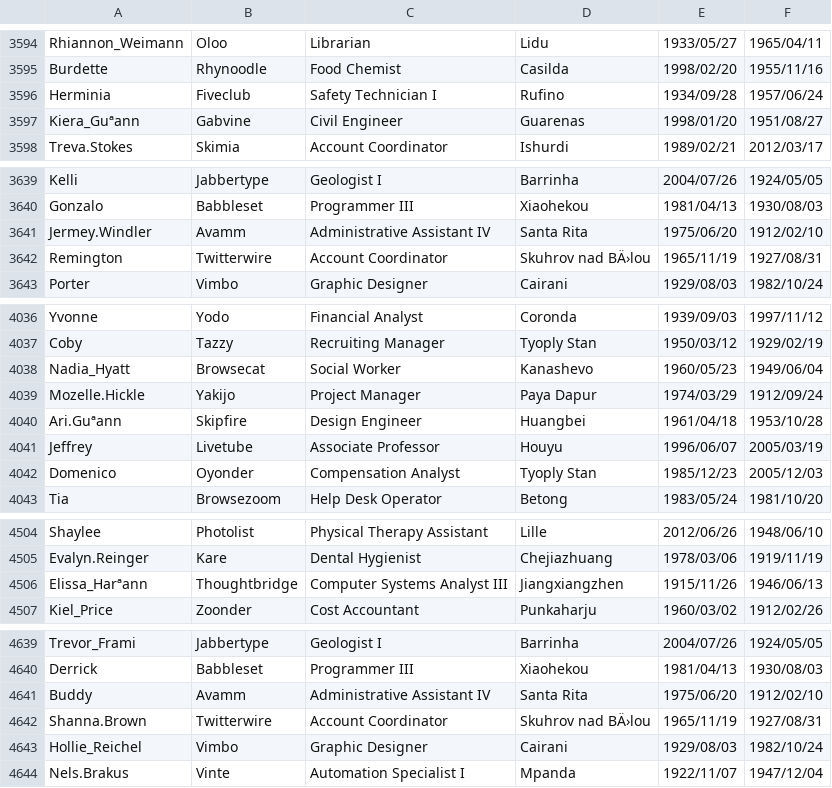
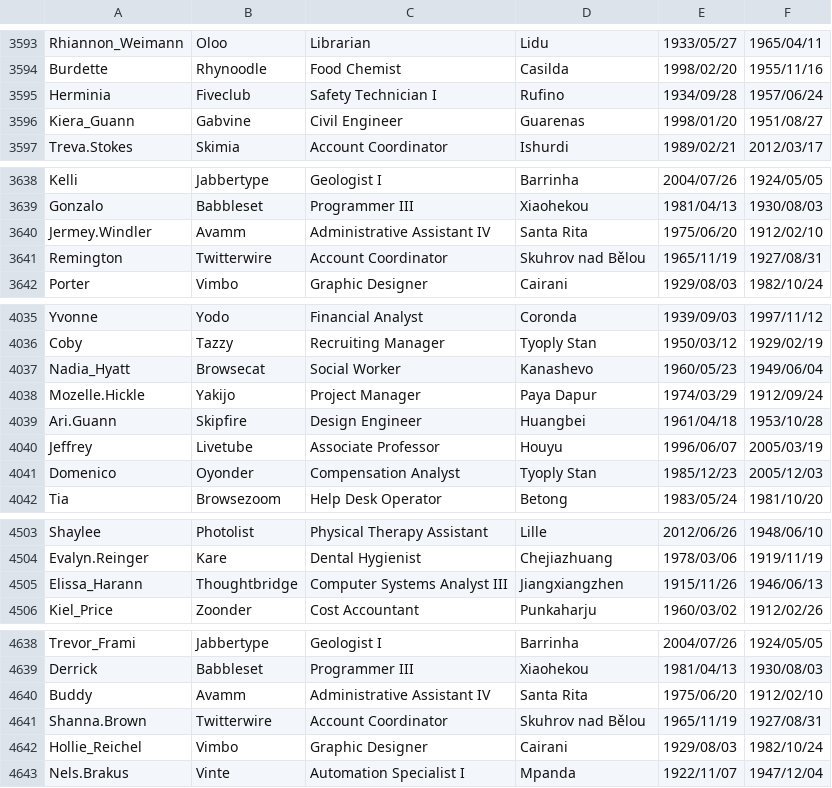
Before and after one commit to fancymans/postgresql-proj, a CSV file: data/Work_Ex.csv, drawn as a sheet; only a part is shown, gaps mark what is left out; addresses are those after the commit; the diff covers the shown part only; the diff names each change by its address in the sheet, - before the commit and + after, or states it on an @@ line.

```diff
--- a/data/Work_Ex.csv
+++ b/data/Work_Ex.csv
-A3596: Kiera_Guªann
+A3596: Kiera_Guann
-D3641: Skuhrov nad BÄ›lou
+D3641: Skuhrov nad Bělou
-A4039: Ari.Guªann
+A4039: Ari.Guann
-A4505: Elissa_Harªann
+A4505: Elissa_Harann
-D4641: Skuhrov nad BÄ›lou
+D4641: Skuhrov nad Bělou
```
Also changed, not shown: 1 removed row and 43 edited cells elsewhere in this file, data/Connection.csv, 8 other files.
